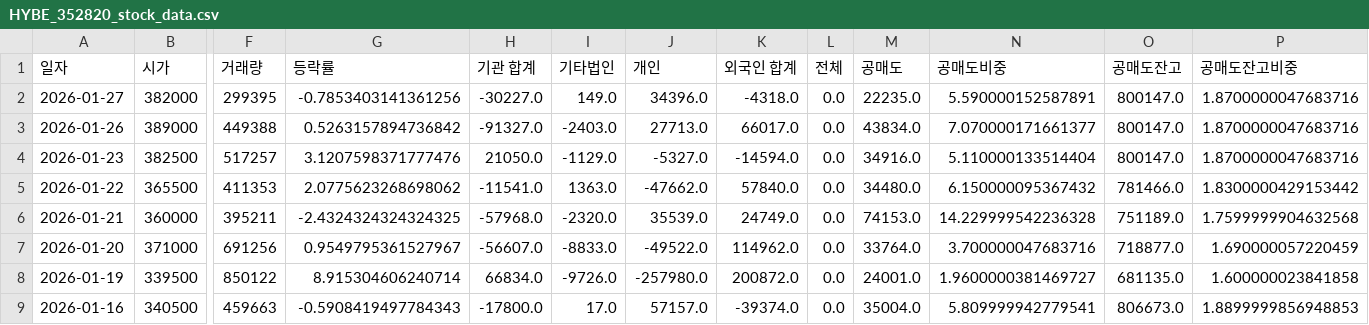
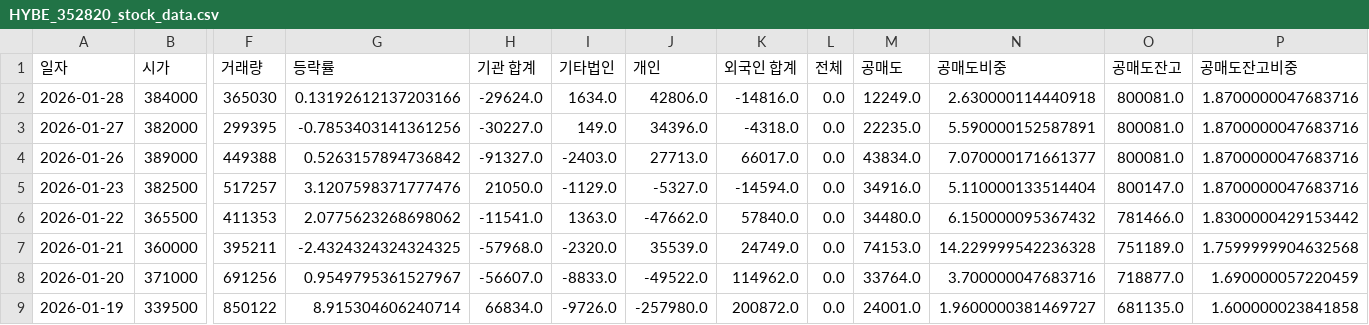
Before and after one commit to ccyun95/Broadcasting_entertainment_game_work, a CSV file: data/HYBE_352820_stock_data.csv, drawn as a sheet; only a part is shown, gaps mark what is left out; the shorter side is filled out with more unchanged rows; addresses are those after the commit; rows hold the shown columns only; the diff names each change by its address in the sheet, - before the commit and + after, or states it on an @@ line.

```diff
--- a/data/HYBE_352820_stock_data.csv
+++ b/data/HYBE_352820_stock_data.csv
+row 2: 2026-01-28 | 384000 | 365030 | 0.13192612137203166 | -29624.0 | 1634.0 | 42806.0 | -14816.0 | 0.0 | 12249.0 | 2.630000114440918 | 800081.0 | 1.8700000047683716
-O3:O4 (공매도잔고): 800147.0
+O3:O4 (공매도잔고): 800081.0
```
Also changed, not shown: data/DearU_376300_stock_data.csv, data/JYP_Ent._035900_stock_data.csv, 6 other files.
